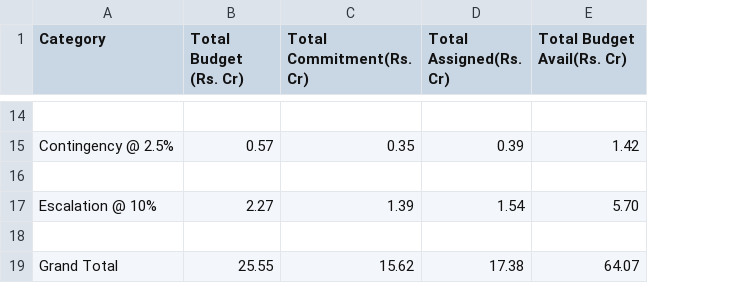
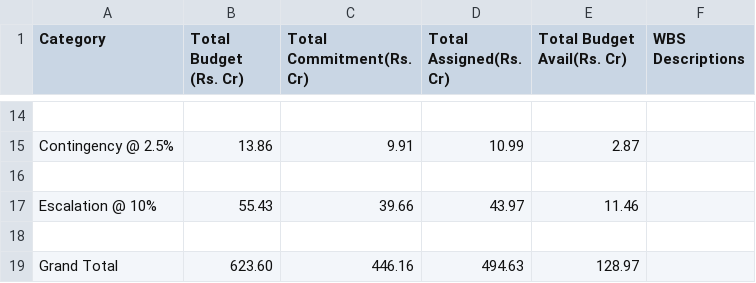
Before and after one commit to harshpandit-hoh/sap-maitripark-script, a CSV file: output_final.csv, drawn as a sheet; only a part is shown, gaps mark what is left out; the diff covers the shown part only; the diff names each change by its address in the sheet, - before the commit and + after, or states it on an @@ line.

Commit message:
wbs descriptions next to final columns

```diff
--- a/output_final.csv
+++ b/output_final.csv
+column F (WBS Descriptions), empty
-B15 (Total Budget (Rs. Cr)): 0.57
+B15 (Total Budget (Rs. Cr)): 13.86
-C15 (Total Commitment(Rs. Cr)): 0.35
+C15 (Total Commitment(Rs. Cr)): 9.91
-D15 (Total Assigned(Rs. Cr)): 0.39
+D15 (Total Assigned(Rs. Cr)): 10.99
-E15 (Total Budget Avail(Rs. Cr)): 1.42
+E15 (Total Budget Avail(Rs. Cr)): 2.87
-B17 (Total Budget (Rs. Cr)): 2.27
+B17 (Total Budget (Rs. Cr)): 55.43
-C17 (Total Commitment(Rs. Cr)): 1.39
+C17 (Total Commitment(Rs. Cr)): 39.66
-D17 (Total Assigned(Rs. Cr)): 1.54
+D17 (Total Assigned(Rs. Cr)): 43.97
-E17 (Total Budget Avail(Rs. Cr)): 5.70
+E17 (Total Budget Avail(Rs. Cr)): 11.46
-B19 (Total Budget (Rs. Cr)): 25.55
+B19 (Total Budget (Rs. Cr)): 623.60
-C19 (Total Commitment(Rs. Cr)): 15.62
+C19 (Total Commitment(Rs. Cr)): 446.16
-D19 (Total Assigned(Rs. Cr)): 17.38
+D19 (Total Assigned(Rs. Cr)): 494.63
-E19 (Total Budget Avail(Rs. Cr)): 64.07
+E19 (Total Budget Avail(Rs. Cr)): 128.97
```
Also changed, not shown: 28 edited cells elsewhere in this file, 3 other files.
